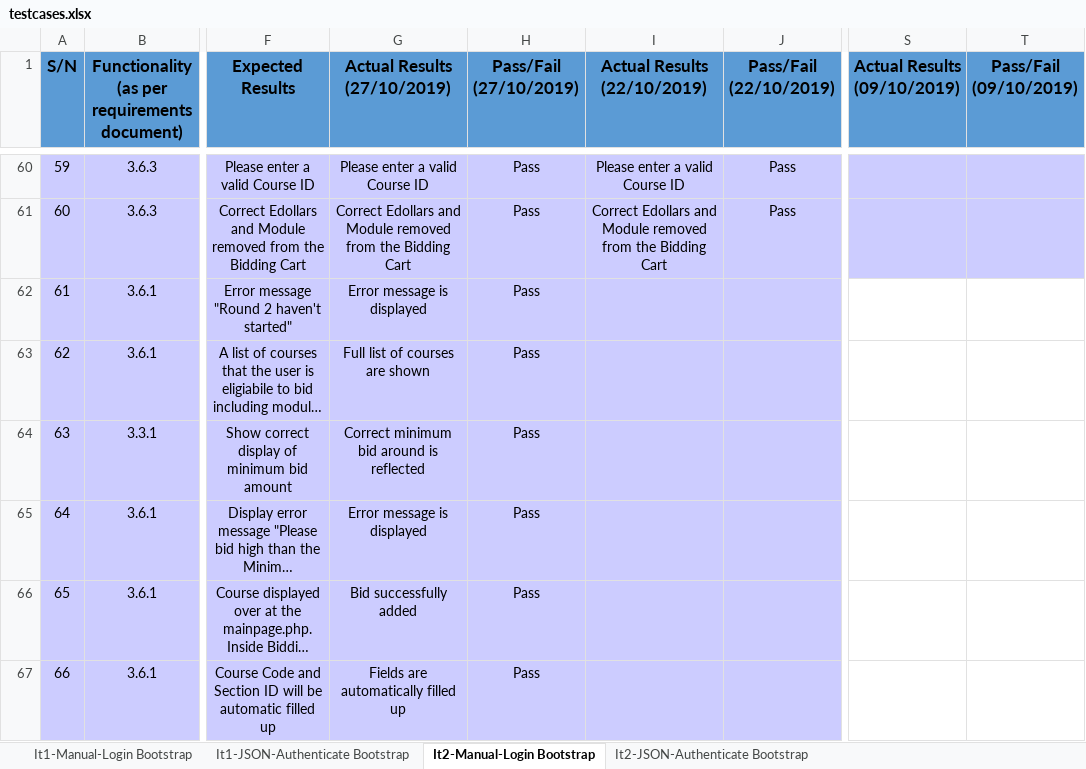
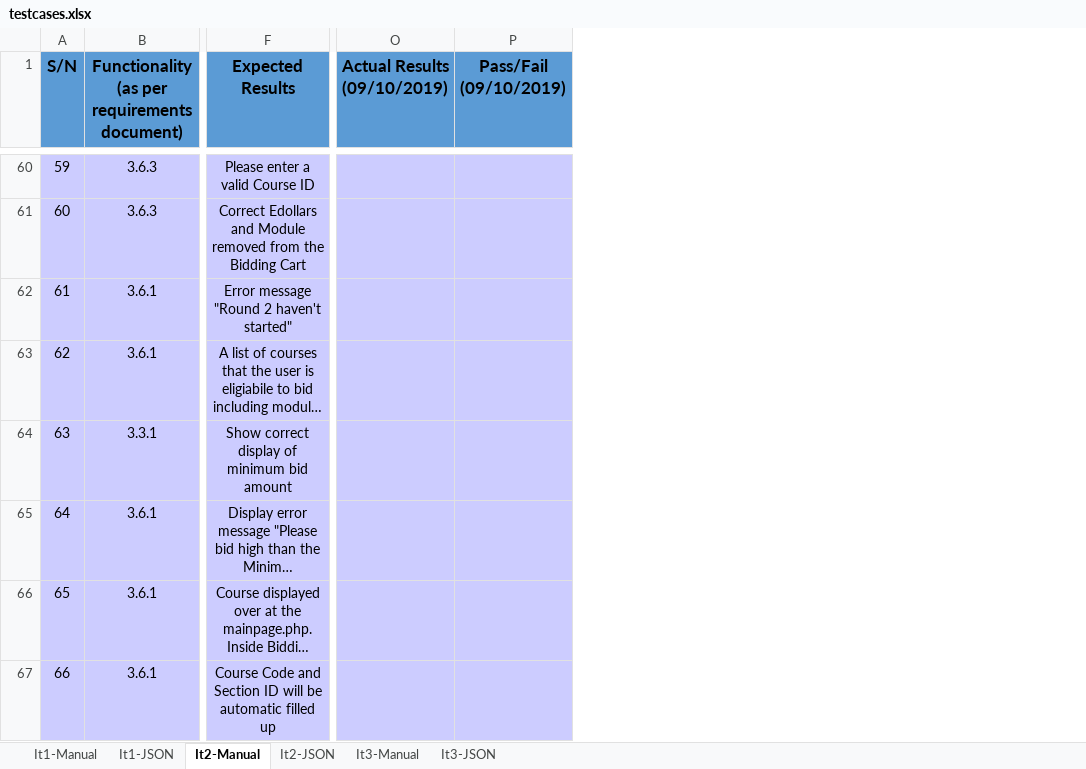
Before and after one commit to lifuhuang97/course-bidding-system, an Excel workbook: testing/testcases.xlsx, sheet It2-Manual, drawn as a sheet; only a part is shown, gaps mark what is left out; long unchanged cells end in …; values as stored, in another font and other column widths than the file's, no borders; removed rows and columns are numbered as before the commit, all else as after; the diff covers the shown part only; the diff names each change by its address in the sheet, - before the commit and + after, or states it on an @@ line.

```diff
--- a/testing/testcases.xlsx (sheet It2-Manual)
+++ b/testing/testcases.xlsx (sheet It2-Manual)
-sheet tab: It1-Manual-Login Bootstrap
+sheet tab: It1-Manual
-sheet tab: It1-JSON-Authenticate Bootstrap
+sheet tab: It1-JSON
-sheet tab: It2-Manual-Login Bootstrap
+sheet tab: It2-Manual
-sheet tab: It2-JSON-Authenticate Bootstrap
+sheet tab: It2-JSON
+sheet tab: It3-Manual
+sheet tab: It3-JSON
-column G (Actual Results (27/10/2019)), rows 60-67: Please enter a valid Course ID | Correct Edollars and Module removed from the Bidding Cart | Error message is displayed | Full list of courses are shown | Correct minimum bid around is reflected | Error message is displayed | Bid successfully added | Fields are automatically filled up
-column H (Pass/Fail (27/10/2019)), rows 60-67: all Pass
-column I (Actual Results (22/10/2019)), rows 60-61: Please enter a valid Course ID | Correct Edollars and Module removed from the Bidding Cart
-column J (Pass/Fail (22/10/2019)), rows 60-61: Pass | Pass
-O62:P67 fill: none
+O62:P67 fill: #CCCCFF
```
Also changed, not shown: cell formats elsewhere in this sheet, metrics/bm.xlsx.
